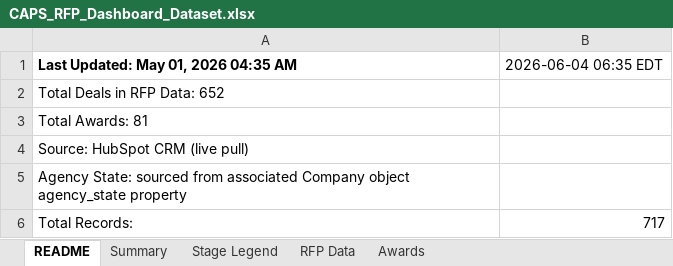
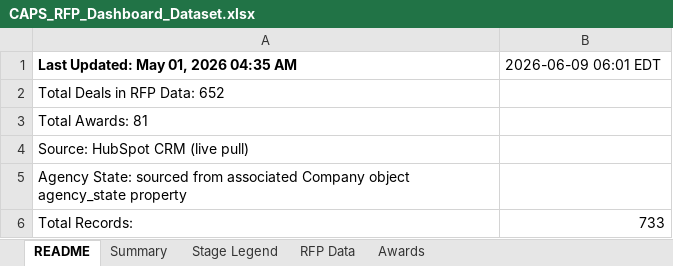
Before and after one commit to hrithikCAPS/CAPS, an Excel workbook: data/CAPS_RFP_Dashboard_Dataset.xlsx, sheet README, drawn as a sheet; values as stored, in another font and other column widths than the file's, no borders; the diff names each change by its address in the sheet, - before the commit and + after, or states it on an @@ line.

```diff
--- a/data/CAPS_RFP_Dashboard_Dataset.xlsx (sheet README)
+++ b/data/CAPS_RFP_Dashboard_Dataset.xlsx (sheet README)
-B1: 2026-06-04 06:35 EDT
+B1: 2026-06-09 06:01 EDT
-B6: 717
+B6: 733
```
Also changed, not shown: sheet RFP Data, sheet Awards.
